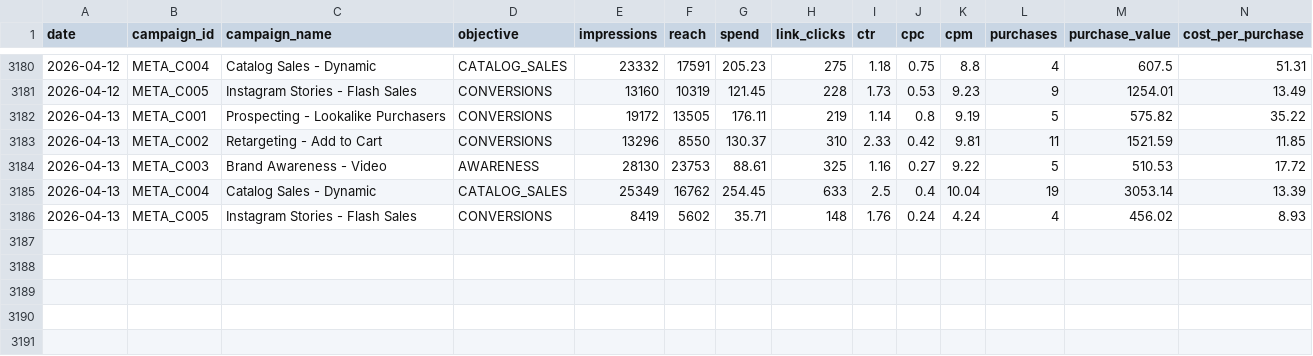
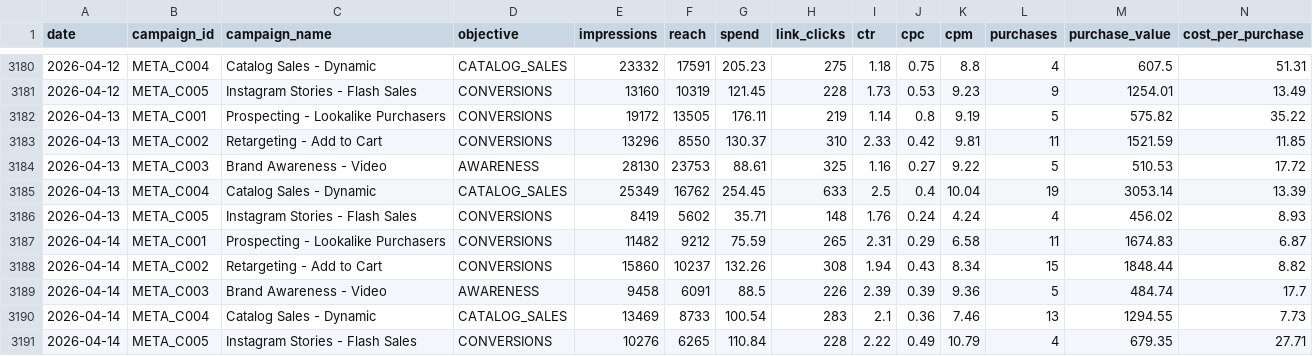
Before and after one commit to eduardocornelsen/full-funnel-ai-analytics, a CSV file: data/mock_marketing/meta_ads_daily_performance.csv, drawn as a sheet; only a part is shown, gaps mark what is left out; rows hold the shown columns only; the diff names each change by its address in the sheet, - before the commit and + after, or states it on an @@ line.

```diff
--- a/data/mock_marketing/meta_ads_daily_performance.csv
+++ b/data/mock_marketing/meta_ads_daily_performance.csv
+row 3187: 2026-04-14 | META_C001 | Prospecting - Lookalike Purchasers | CONVERSIONS | 11482 | 9212 | 75.59 | 265 | 2.31 | 0.29 | 6.58 | 11 | 1674.83 | 6.87
+row 3188: 2026-04-14 | META_C002 | Retargeting - Add to Cart | CONVERSIONS | 15860 | 10237 | 132.26 | 308 | 1.94 | 0.43 | 8.34 | 15 | 1848.44 | 8.82
+row 3189: 2026-04-14 | META_C003 | Brand Awareness - Video | AWARENESS | 9458 | 6091 | 88.5 | 226 | 2.39 | 0.39 | 9.36 | 5 | 484.74 | 17.7
+row 3190: 2026-04-14 | META_C004 | Catalog Sales - Dynamic | CATALOG_SALES | 13469 | 8733 | 100.54 | 283 | 2.1 | 0.36 | 7.46 | 13 | 1294.55 | 7.73
+row 3191: 2026-04-14 | META_C005 | Instagram Stories - Flash Sales | CONVERSIONS | 10276 | 6265 | 110.84 | 228 | 2.22 | 0.49 | 10.79 | 4 | 679.35 | 27.71
```
Also changed, not shown: data/mock_marketing/ga4_daily_sessions.csv, data/mock_marketing/google_ads_daily_performance.csv, 1 other file.
